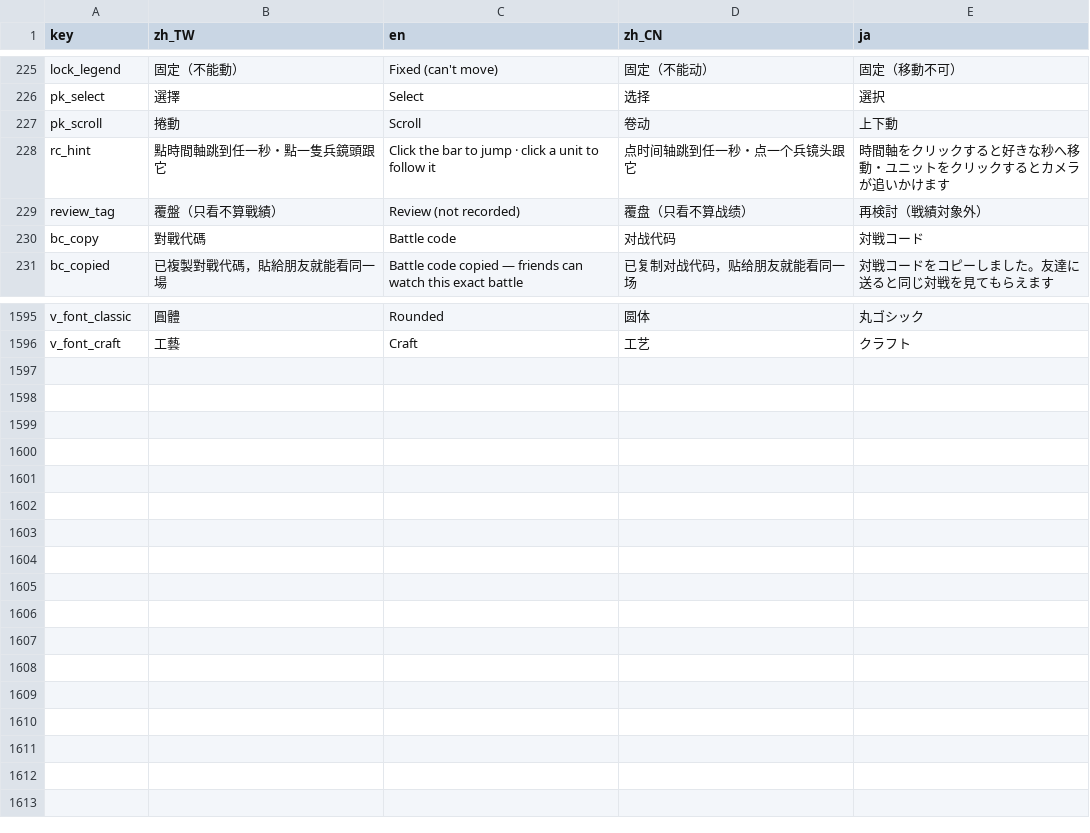
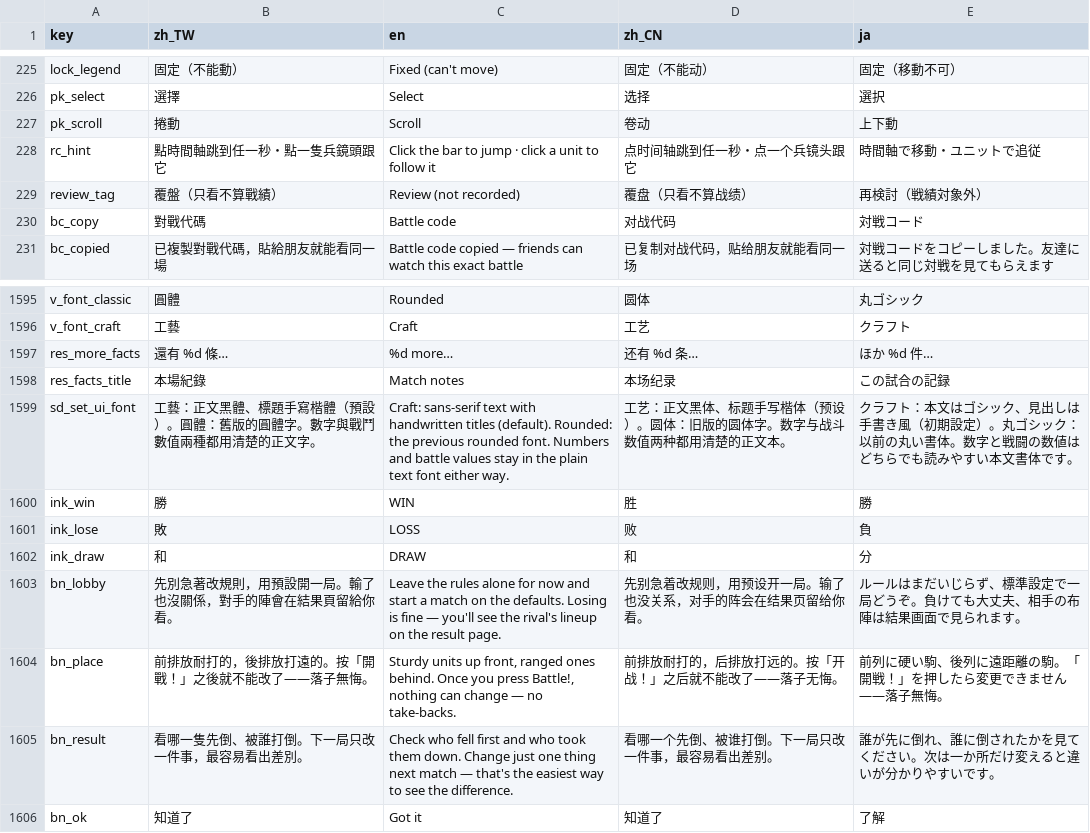
Before and after one commit to timmyweistudy-design/no-take-backs, a CSV file: game/data/strings.csv, drawn as a sheet; only a part is shown, gaps mark what is left out.

```diff
--- a/game/data/strings.csv
+++ b/game/data/strings.csv
@@ -230,3 +230,3 @@ pk_select,選擇,Select,选择,選択
 pk_scroll,捲動,Scroll,卷动,上下動
-rc_hint,點時間軸跳到任一秒・點一隻兵鏡頭跟它,Click the bar to jump · click a unit to follow it,点时间轴跳到任一秒・点一个兵镜头跟它,時間軸をクリックすると好きな秒へ移動・ユニットをクリックするとカメラが追いかけます
+rc_hint,點時間軸跳到任一秒・點一隻兵鏡頭跟它,Click the bar to jump · click a unit to follow it,点时间轴跳到任一秒・点一个兵镜头跟它,時間軸で移動・ユニットで追従
 review_tag,覆盤（只看不算戰績）,Review (not recorded),覆盘（只看不算战绩）,再検討（戦績対象外）
@@ -1599 +1599,11 @@ v_font_classic,圓體,Rounded,圆体,丸ゴシック
 v_font_craft,工藝,Craft,工艺,クラフト
+res_more_facts,還有 %d 條…,%d more…,还有 %d 条…,ほか %d 件…
+res_facts_title,本場紀錄,Match notes,本场纪录,この試合の記録
+sd_set_ui_font,工藝：正文黑體、標題手寫楷體（預設）。圓體：舊版的圓體字。數字與戰鬥數值兩種都用清楚的正文字。,Craft: sans-serif text with handwritten titles (default). Rounded: the previous rounded font. Numbers and battle values stay in the plain text font either way.,工艺：正文黑体、标题手写楷体（预设）。圆体：旧版的圆体字。数字与战斗数值两种都用清楚的正文本。,クラフト：本文はゴシック、見出しは手書き風（初期設定）。丸ゴシック：以前の丸い書体。数字と戦闘の数値はどちらでも読みやすい本文書体です。
+ink_win,勝,WIN,胜,勝
+ink_lose,敗,LOSS,败,負
+ink_draw,和,DRAW,和,分
+bn_lobby,先別急著改規則，用預設開一局。輸了也沒關係，對手的陣會在結果頁留給你看。,Leave the rules alone for now and start a match on the defaults. Losing is fine — you'll see the rival's lineup on the result page.,先别急着改规则，用预设开一局。输了也没关系，对手的阵会在结果页留给你看。,ルールはまだいじらず、標準設定で一局どうぞ。負けても大丈夫、相手の布陣は結果画面で見られます。
+bn_place,前排放耐打的，後排放打遠的。按「開戰！」之後就不能改了——落子無悔。,"Sturdy units up front, ranged ones behind. Once you press Battle!, nothing can change — no take-backs.",前排放耐打的，后排放打远的。按「开战！」之后就不能改了——落子无悔。,前列に硬い駒、後列に遠距離の駒。「開戦！」を押したら変更できません——落子無悔。
+bn_result,看哪一隻先倒、被誰打倒。下一局只改一件事，最容易看出差別。,Check who fell first and who took them down. Change just one thing next match — that's the easiest way to see the difference.,看哪一个先倒、被谁打倒。下一局只改一件事，最容易看出差别。,誰が先に倒れ、誰に倒されたかを見てください。次は一か所だけ変えると違いが分かりやすいです。
+bn_ok,知道了,Got it,知道了,了解
```
Also changed, not shown: 57 other files.
